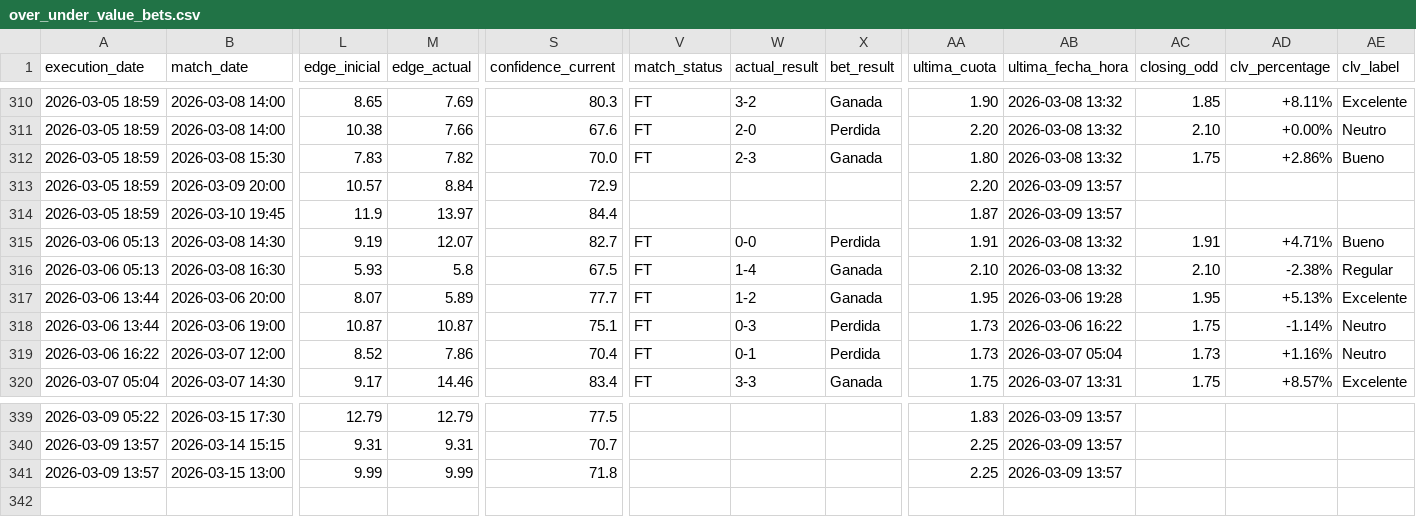
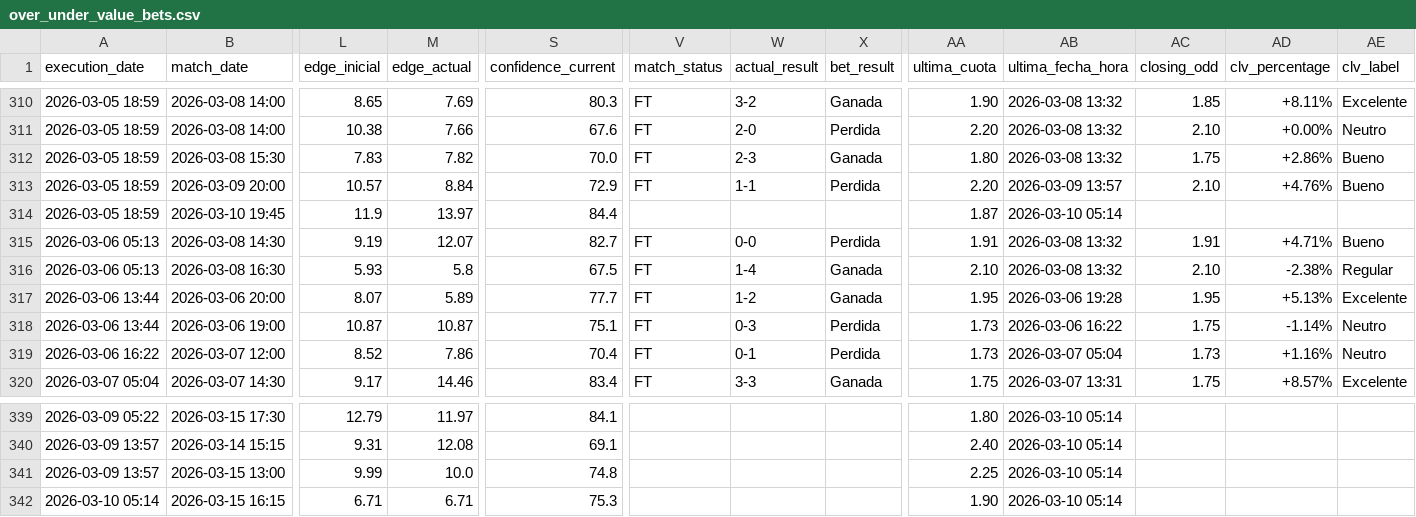
Before and after one commit to pedromanuelfdz-netizen/betting-dashboard, a CSV file: over_under_value_bets.csv, drawn as a sheet; only a part is shown, gaps mark what is left out; rows hold the shown columns only; the diff covers the shown part only; the diff names each change by its address in the sheet, - before the commit and + after, or states it on an @@ line.

```diff
--- a/over_under_value_bets.csv
+++ b/over_under_value_bets.csv
-V313 (match_status): (empty)
+V313 (match_status): FT
-W313 (actual_result): (empty)
+W313 (actual_result): 1-1
-X313 (bet_result): (empty)
+X313 (bet_result): Perdida
-AC313 (closing_odd): (empty)
+AC313 (closing_odd): 2.10
-AD313 (clv_percentage): (empty)
+AD313 (clv_percentage): +4.76%
-AE313 (clv_label): (empty)
+AE313 (clv_label): Bueno
-AB314 (ultima_fecha_hora): 2026-03-09 13:57
+AB314 (ultima_fecha_hora): 2026-03-10 05:14
-M339 (edge_actual): 12.79
+M339 (edge_actual): 11.97
-S339 (confidence_current): 77.5
+S339 (confidence_current): 84.1
-AA339 (ultima_cuota): 1.83
+AA339 (ultima_cuota): 1.80
-AB339:AB341 (ultima_fecha_hora): 2026-03-09 13:57
+AB339:AB341 (ultima_fecha_hora): 2026-03-10 05:14
-M340 (edge_actual): 9.31
+M340 (edge_actual): 12.08
-S340 (confidence_current): 70.7
+S340 (confidence_current): 69.1
-AA340 (ultima_cuota): 2.25
+AA340 (ultima_cuota): 2.40
-M341 (edge_actual): 9.99
+M341 (edge_actual): 10.0
-S341 (confidence_current): 71.8
+S341 (confidence_current): 74.8
+row 342: 2026-03-10 05:14 | 2026-03-15 16:15 | 6.71 | 6.71 | 75.3 |  |  |  | 1.90 | 2026-03-10 05:14
```
Also changed, not shown: 44 edited cells elsewhere in this file, 1 other file.
